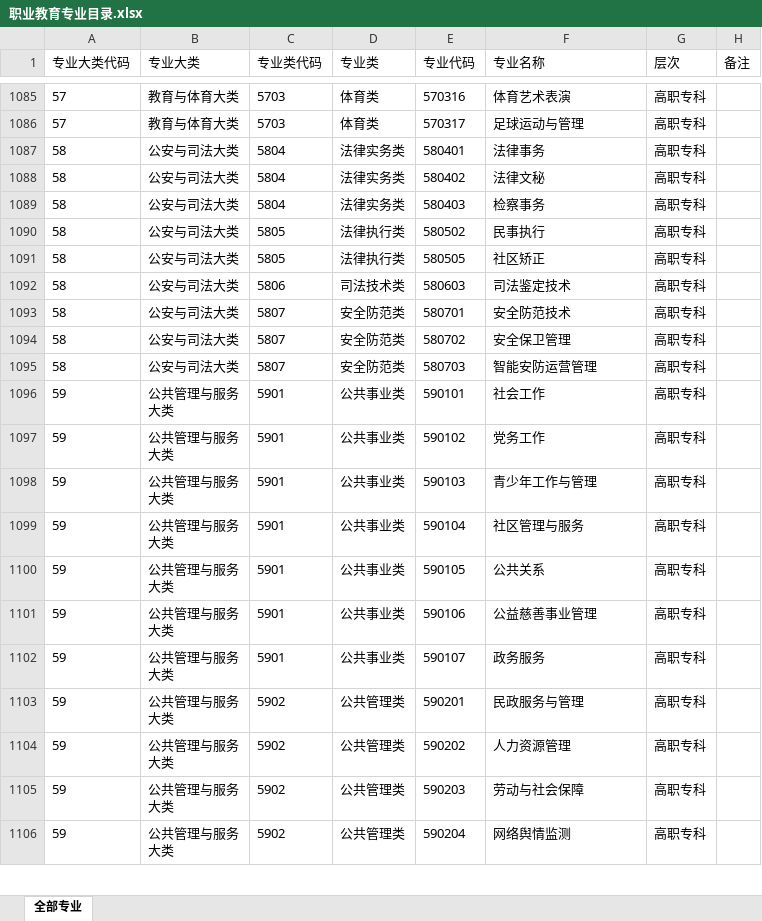
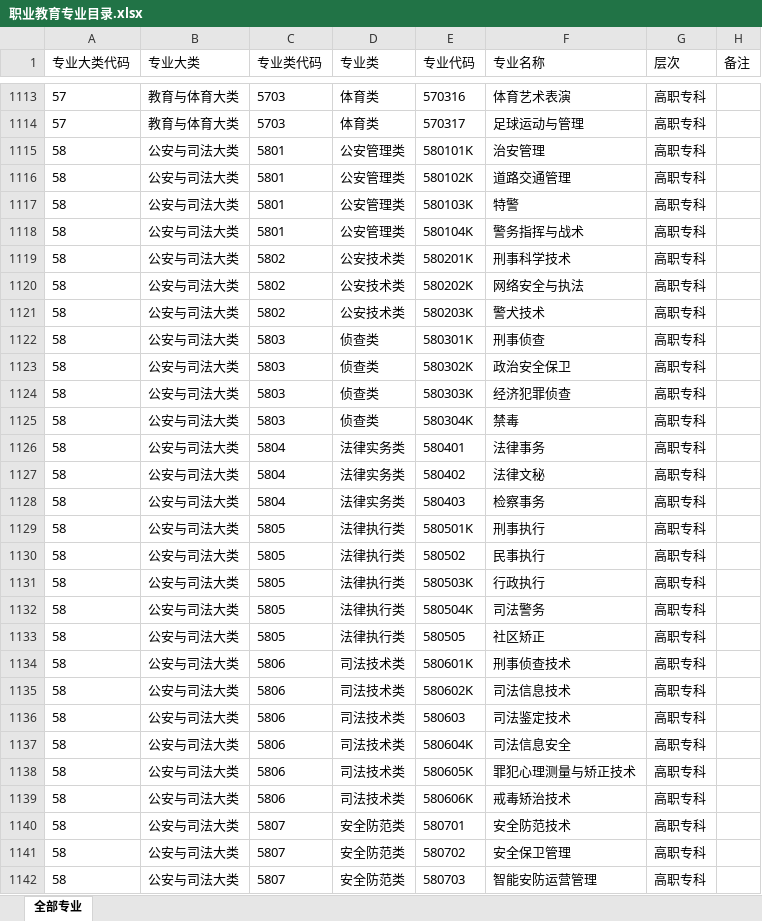
Before and after one commit to flyboat403/occupation-analysis, an Excel workbook: assets/职业教育专业目录.xlsx, sheet 全部专业, drawn as a sheet; only a part is shown, gaps mark what is left out; the shorter side is filled out with more unchanged rows; values as stored, in another font and other column widths than the file's, no borders; the diff covers the shown part only; the diff names each change by its address in the sheet, - before the commit and + after, or states it on an @@ line.

Commit message:
feat: 专业简介索引兜底与专业目录更新，并修复审查发现的问题
- 新增 assets/moe_jianjie_final_github.json（1349条，md_url 指向 GitHub 镜像）
- search_major.py: PDF不可解析时用简介索引补全；主索引未命中时简介索引优先、本地MD离线兜底
- 支持 K 后缀国控专业（含无K查询回退）与名称检索新专业
- 修复审查问题：空结果误采纳、缓存路径穿越/URL白名单、缓存TTL与--no-md-cache、原子写入、异常收窄、lookup字典、逻辑复用
- 更新 assets/职业教育专业目录.xlsx（1443→1490条，补齐国控K专业）
- 新增 test/test_search_major.py（19项离线单元测试）
- 同步 SKILL/README/workflow_details/precheck 文档

```diff
--- a/assets/职业教育专业目录.xlsx (sheet 全部专业)
+++ b/assets/职业教育专业目录.xlsx (sheet 全部专业)
+row 1115: 58 | 公安与司法大类 | 5801 | 公安管理类 | 580101K | 治安管理 | 高职专科
+row 1116: 58 | 公安与司法大类 | 5801 | 公安管理类 | 580102K | 道路交通管理 | 高职专科
+row 1117: 58 | 公安与司法大类 | 5801 | 公安管理类 | 580103K | 特警 | 高职专科
+row 1118: 58 | 公安与司法大类 | 5801 | 公安管理类 | 580104K | 警务指挥与战术 | 高职专科
+row 1119: 58 | 公安与司法大类 | 5802 | 公安技术类 | 580201K | 刑事科学技术 | 高职专科
+row 1120: 58 | 公安与司法大类 | 5802 | 公安技术类 | 580202K | 网络安全与执法 | 高职专科
+row 1121: 58 | 公安与司法大类 | 5802 | 公安技术类 | 580203K | 警犬技术 | 高职专科
+row 1122: 58 | 公安与司法大类 | 5803 | 侦查类 | 580301K | 刑事侦查 | 高职专科
+row 1123: 58 | 公安与司法大类 | 5803 | 侦查类 | 580302K | 政治安全保卫 | 高职专科
+row 1124: 58 | 公安与司法大类 | 5803 | 侦查类 | 580303K | 经济犯罪侦查 | 高职专科
+row 1125: 58 | 公安与司法大类 | 5803 | 侦查类 | 580304K | 禁毒 | 高职专科
+row 1129: 58 | 公安与司法大类 | 5805 | 法律执行类 | 580501K | 刑事执行 | 高职专科
+row 1131: 58 | 公安与司法大类 | 5805 | 法律执行类 | 580503K | 行政执行 | 高职专科
+row 1132: 58 | 公安与司法大类 | 5805 | 法律执行类 | 580504K | 司法警务 | 高职专科
+row 1134: 58 | 公安与司法大类 | 5806 | 司法技术类 | 580601K | 刑事侦查技术 | 高职专科
+row 1135: 58 | 公安与司法大类 | 5806 | 司法技术类 | 580602K | 司法信息技术 | 高职专科
+row 1137: 58 | 公安与司法大类 | 5806 | 司法技术类 | 580604K | 司法信息安全 | 高职专科
+row 1138: 58 | 公安与司法大类 | 5806 | 司法技术类 | 580605K | 罪犯心理测量与矫正技术 | 高职专科
+row 1139: 58 | 公安与司法大类 | 5806 | 司法技术类 | 580606K | 戒毒矫治技术 | 高职专科
```
Also changed, not shown: 28 added rows elsewhere in this sheet, 8 other files.
